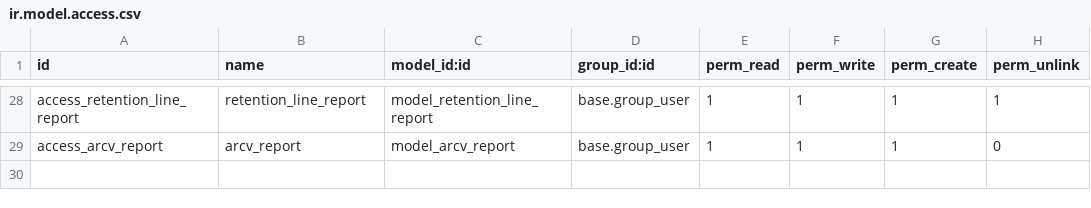
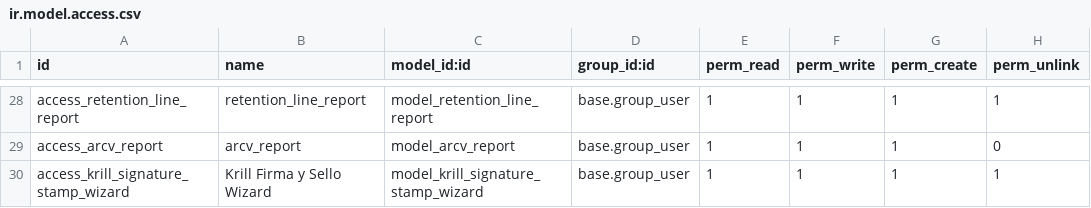
Before and after one commit to nerdop44/lov18resp1, a CSV file: l10n_ve_payment_extension/security/ir.model.access.csv, drawn as a sheet; only a part is shown, gaps mark what is left out.

Commit message:
Implementación de Firma y Sello independientes en comprobantes de retención y wizard de configuración

```diff
--- a/l10n_ve_payment_extension/security/ir.model.access.csv
+++ b/l10n_ve_payment_extension/security/ir.model.access.csv
@@ -29 +29,2 @@ access_retention_line_report,retention_line_report,model_retention_line_report,b
 access_arcv_report,arcv_report,model_arcv_report,base.group_user,1,1,1,0
+access_krill_signature_stamp_wizard,Krill Firma y Sello Wizard,model_krill_signature_stamp_wizard,base.group_user,1,1,1,1
```
Also changed, not shown: 13 other files.
